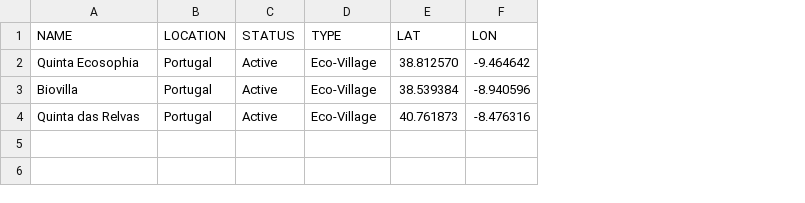
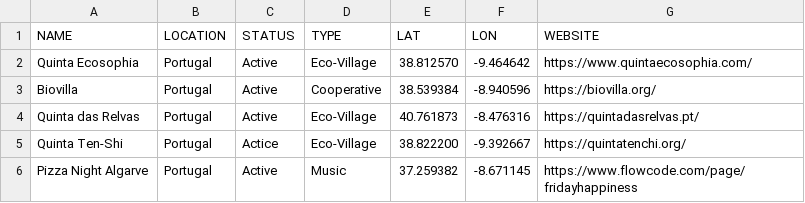
Before and after one commit to IndiasFernandes/Interactive-Mapping, a CSV file: data/Eco-Villages.csv, drawn as a sheet; the diff names each change by its address in the sheet, - before the commit and + after, or states it on an @@ line.

```diff
--- a/data/Eco-Villages.csv
+++ b/data/Eco-Villages.csv
+column G (WEBSITE), rows 2-4: https://www.quintaecosophia.com/ | https://biovilla.org/ | https://quintadasrelvas.pt/
-D3 (TYPE): Eco-Village
+D3 (TYPE): Cooperative
+row 5: Quinta Ten-Shi | Portugal | Actice | Eco-Village | 38.822200 | -9.392667 | https://quintatenchi.org/
+row 6: Pizza Night Algarve | Portugal | Active | Music | 37.259382 | -8.671145 | https://www.flowcode.com/page/fridayhappiness
```
Also changed, not shown: 2 other files.
